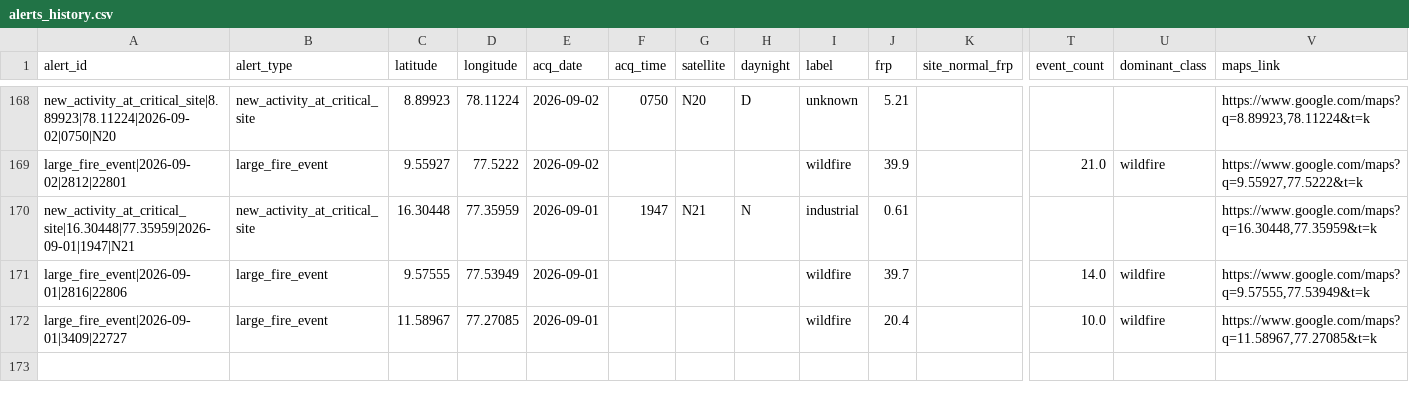
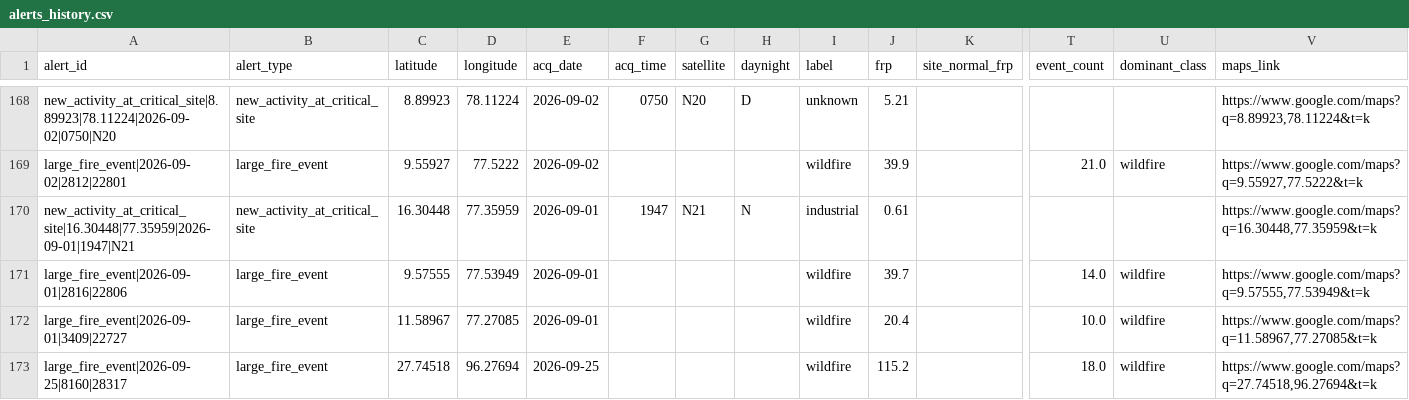
Before and after one commit to mohammedmasalawal/SIH, a CSV file: training/data/live/alerts_history.csv, drawn as a sheet; only a part is shown, gaps mark what is left out; rows hold the shown columns only; the diff names each change by its address in the sheet, - before the commit and + after, or states it on an @@ line.

```diff
--- a/training/data/live/alerts_history.csv
+++ b/training/data/live/alerts_history.csv
+row 173: large_fire_event|2026-09-25|8160|28317 | large_fire_event | 27.74518 | 96.27694 | 2026-09-25 |  |  |  | wildfire | 115.2 |  | 18.0 | wildfire | https://www.google.com/maps?q=27.74518,96.27694&t=k
```
Also changed, not shown: 7 other files.
